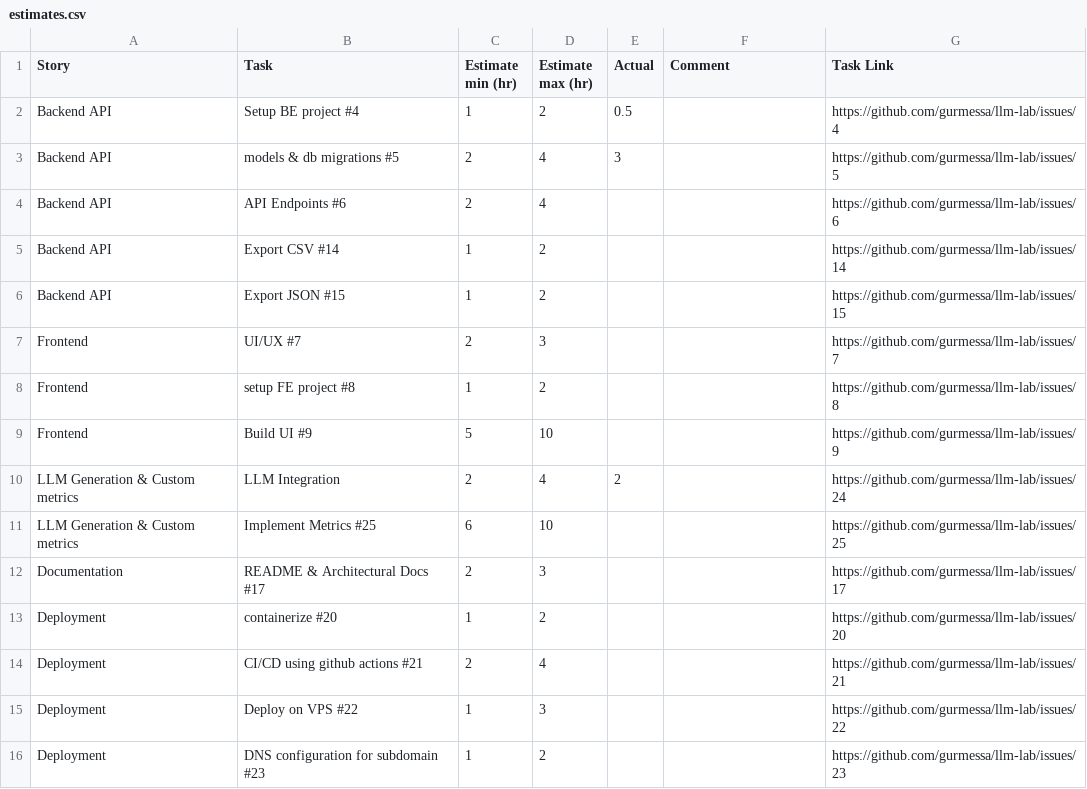
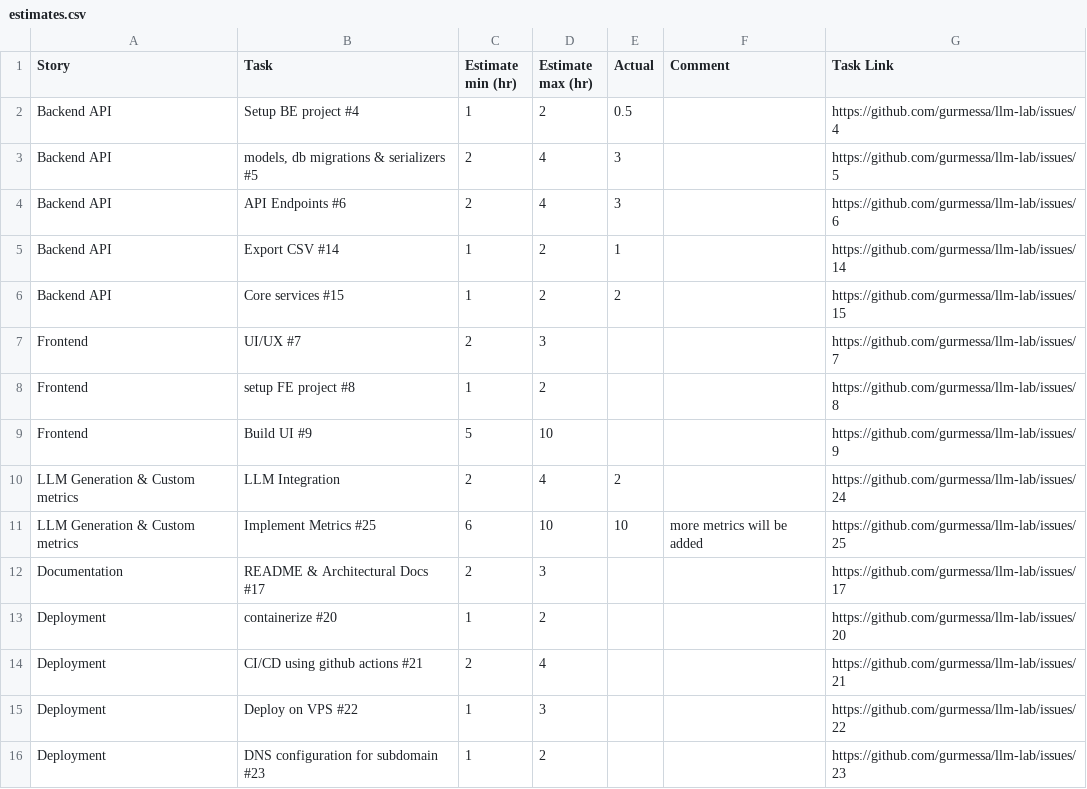
Before and after one commit to gurmessa/llm-lab, a CSV file: estimates.csv, drawn as a sheet.

Commit message:
update estimates

```diff
--- a/estimates.csv
+++ b/estimates.csv
@@ -2,6 +2,6 @@ Story,Task,Estimate min (hr),Estimate max (hr),Actual,Comment,Task Link
 Backend API,Setup BE project #4,1,2,0.5,,https://github.com/gurmessa/llm-lab/issues/4
-Backend API,models & db migrations #5,2,4,3,,https://github.com/gurmessa/llm-lab/issues/5
-Backend API,API Endpoints #6,2,4,,,https://github.com/gurmessa/llm-lab/issues/6
-Backend API,Export CSV #14,1,2,,,https://github.com/gurmessa/llm-lab/issues/14
-Backend API,Export JSON #15,1,2,,,https://github.com/gurmessa/llm-lab/issues/15
+Backend API,"models, db migrations & serializers #5",2,4,3,,https://github.com/gurmessa/llm-lab/issues/5
+Backend API,API Endpoints #6,2,4,3,,https://github.com/gurmessa/llm-lab/issues/6
+Backend API,Export CSV #14,1,2,1,,https://github.com/gurmessa/llm-lab/issues/14
+Backend API,Core services #15,1,2,2,,https://github.com/gurmessa/llm-lab/issues/15
 Frontend,UI/UX #7,2,3,,,https://github.com/gurmessa/llm-lab/issues/7
@@ -10,3 +10,3 @@ Frontend,Build UI #9,5,10,,,https://github.com/gurmessa/llm-lab/issues/9
 LLM Generation & Custom metrics,"LLM Integration ",2,4,2,,https://github.com/gurmessa/llm-lab/issues/24
-LLM Generation & Custom metrics,Implement Metrics #25,6,10,,,https://github.com/gurmessa/llm-lab/issues/25
+LLM Generation & Custom metrics,Implement Metrics #25,6,10,10,more metrics will be added,https://github.com/gurmessa/llm-lab/issues/25
 Documentation,README & Architectural Docs #17,2,3,,,https://github.com/gurmessa/llm-lab/issues/17
```
